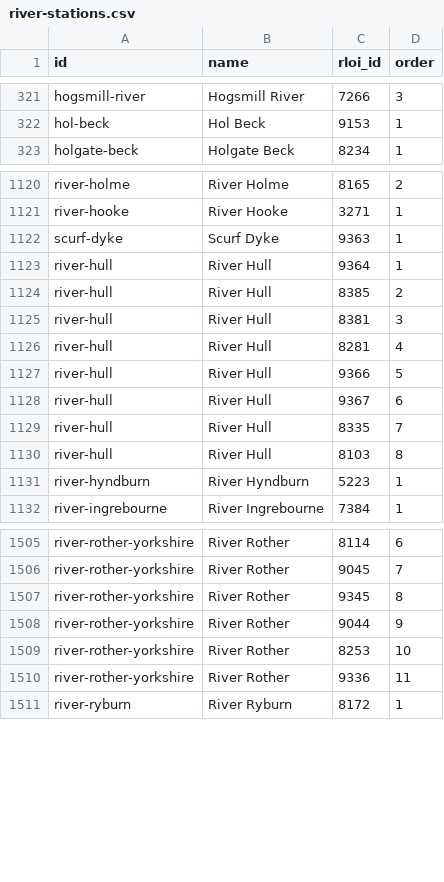
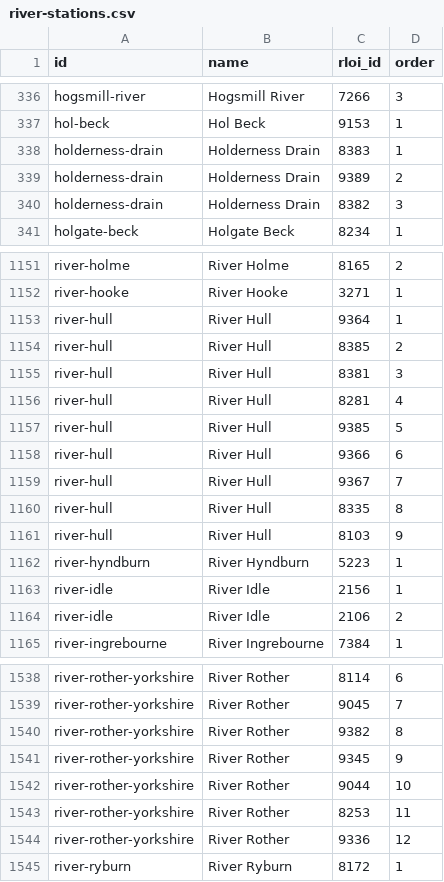
Before and after one commit to uk-gov-mirror/defra.flood-db, a CSV file: data-load/river_stations/river-stations.csv, drawn as a sheet; only a part is shown, gaps mark what is left out; the diff covers the shown part only.

Commit message:
update of orphaned station
https://eaflood.atlassian.net/browse/FSR-205

updated river stations csv

```diff
--- a/data-load/river_stations/river-stations.csv
+++ b/data-load/river_stations/river-stations.csv
@@ -322,2 +337,5 @@ hogsmill-river,Hogsmill River,7266,3
 hol-beck,Hol Beck,9153,1
+holderness-drain,Holderness Drain,8383,1
+holderness-drain,Holderness Drain,9389,2
+holderness-drain,Holderness Drain,8382,3
 holgate-beck,Holgate Beck,8234,1
@@ -1121,3 +1152,2 @@ river-holme,River Holme,8165,2
 river-hooke,River Hooke,3271,1
-scurf-dyke,Scurf Dyke,9363,1
 river-hull,River Hull,9364,1
@@ -1126,7 +1156,10 @@ river-hull,River Hull,8381,3
 river-hull,River Hull,8281,4
-river-hull,River Hull,9366,5
-river-hull,River Hull,9367,6
-river-hull,River Hull,8335,7
-river-hull,River Hull,8103,8
+river-hull,River Hull,9385,5
+river-hull,River Hull,9366,6
+river-hull,River Hull,9367,7
+river-hull,River Hull,8335,8
+river-hull,River Hull,8103,9
 river-hyndburn,River Hyndburn,5223,1
+river-idle,River Idle,2156,1
+river-idle,River Idle,2106,2
 river-ingrebourne,River Ingrebourne,7384,1
@@ -1506,6 +1539,7 @@ river-rother-yorkshire,River Rother,8114,6
 river-rother-yorkshire,River Rother,9045,7
-river-rother-yorkshire,River Rother,9345,8
-river-rother-yorkshire,River Rother,9044,9
-river-rother-yorkshire,River Rother,8253,10
-river-rother-yorkshire,River Rother,9336,11
+river-rother-yorkshire,River Rother,9382,8
+river-rother-yorkshire,River Rother,9345,9
+river-rother-yorkshire,River Rother,9044,10
+river-rother-yorkshire,River Rother,8253,11
+river-rother-yorkshire,River Rother,9336,12
 river-ryburn,River Ryburn,8172,1
```
Also changed, not shown: 10 added rows, 2 removed rows, 65 moved rows and 3 edited cells elsewhere in this file.
